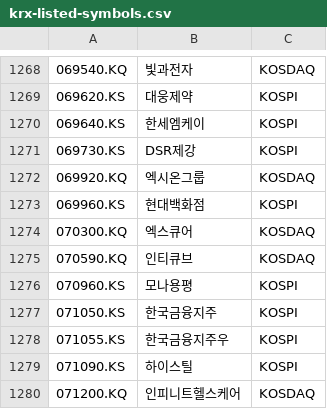
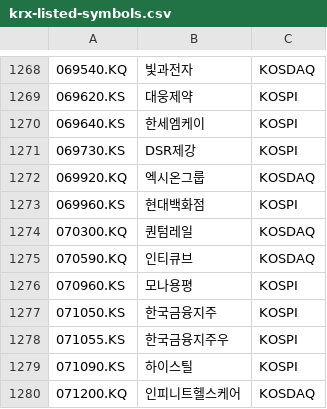
Before and after one commit to benjaminpo/finance-dataset, a CSV file: config/listings/krx-listed-symbols.csv, drawn as a sheet; only a part is shown, gaps mark what is left out; the diff names each change by its address in the sheet, - before the commit and + after, or states it on an @@ line.

```diff
--- a/config/listings/krx-listed-symbols.csv
+++ b/config/listings/krx-listed-symbols.csv
-B1274: 엑스큐어
+B1274: 퀀텀레일
```
Also changed, not shown: config/listings/tse-listed-symbols.csv.
